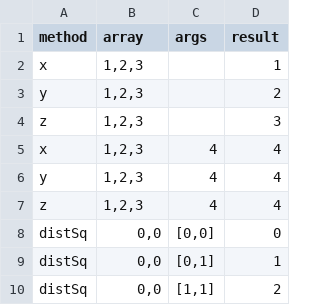
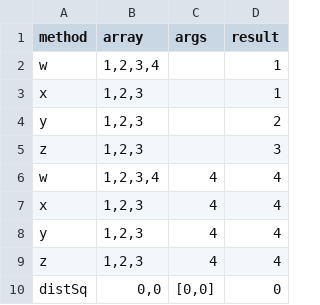
Before and after one commit to jncraton/array.vector.js, a TSV file: tests.tsv, drawn as a sheet; only a part is shown; the shorter side is filled out with more unchanged rows.

```diff
--- a/tests.tsv
+++ b/tests.tsv
@@ -1,2 +1,3 @@
 method	array	args	result
+w	1,2,3,4		1
 x	1,2,3		1
@@ -4,2 +5,3 @@ y	1,2,3		2
 z	1,2,3		3
+w	1,2,3,4	4	4
 x	1,2,3	4	4
```
Also changed, not shown: 1 other file.
